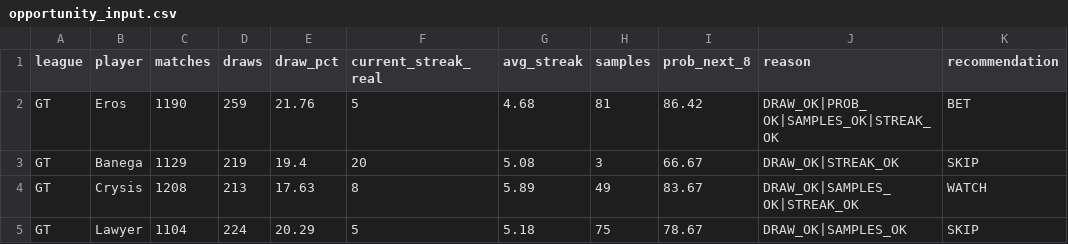
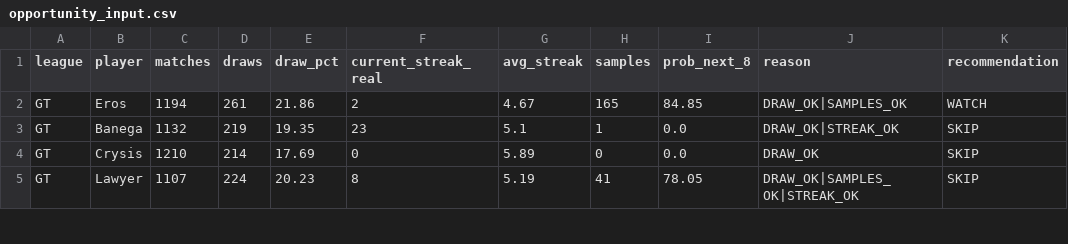
Before and after one commit to dgonzalez13/esports-tracker-full, a CSV file: opportunity_input.csv, drawn as a sheet; only a part is shown; the diff covers the shown part only.

```diff
--- a/opportunity_input.csv
+++ b/opportunity_input.csv
@@ -1,5 +1,5 @@
 league,player,matches,draws,draw_pct,current_streak_real,avg_streak,samples,prob_next_8,reason,recommendation
-GT,Eros,1190,259,21.76,5,4.68,81,86.42,DRAW_OK|PROB_OK|SAMPLES_OK|STREAK_OK,BET
-GT,Banega,1129,219,19.4,20,5.08,3,66.67,DRAW_OK|STREAK_OK,SKIP
-GT,Crysis,1208,213,17.63,8,5.89,49,83.67,DRAW_OK|SAMPLES_OK|STREAK_OK,WATCH
-GT,Lawyer,1104,224,20.29,5,5.18,75,78.67,DRAW_OK|SAMPLES_OK,SKIP
+GT,Eros,1194,261,21.86,2,4.67,165,84.85,DRAW_OK|SAMPLES_OK,WATCH
+GT,Banega,1132,219,19.35,23,5.1,1,0.0,DRAW_OK|STREAK_OK,SKIP
+GT,Crysis,1210,214,17.69,0,5.89,0,0.0,DRAW_OK,SKIP
+GT,Lawyer,1107,224,20.23,8,5.19,41,78.05,DRAW_OK|SAMPLES_OK|STREAK_OK,SKIP
```
Also changed, not shown: 114 edited cells elsewhere in this file, eadriatic/output/streak_records.csv, gt/output/streak_records.csv, 3 other files.
